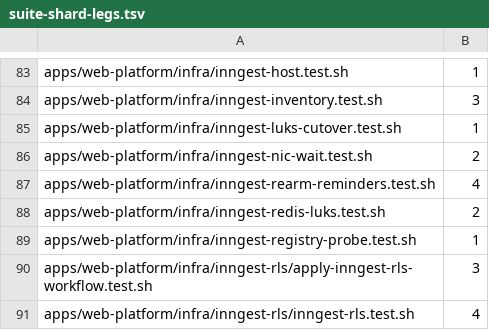
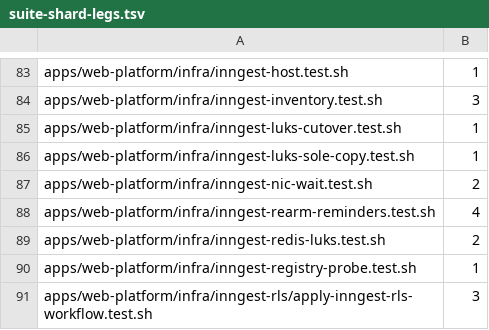
Before and after one commit to jikig-ai/soleur, a TSV file: apps/web-platform/infra/suite-shard-legs.tsv, drawn as a sheet; only a part is shown, gaps mark what is left out; the shorter side is filled out with more unchanged rows; the diff names each change by its address in the sheet, - before the commit and + after, or states it on an @@ line.

```diff
--- a/apps/web-platform/infra/suite-shard-legs.tsv
+++ b/apps/web-platform/infra/suite-shard-legs.tsv
+row 86: apps/web-platform/infra/inngest-luks-sole-copy.test.sh | 1
```
Also changed, not shown: apps/web-platform/infra/suite-durations.tsv, 7 other files.
